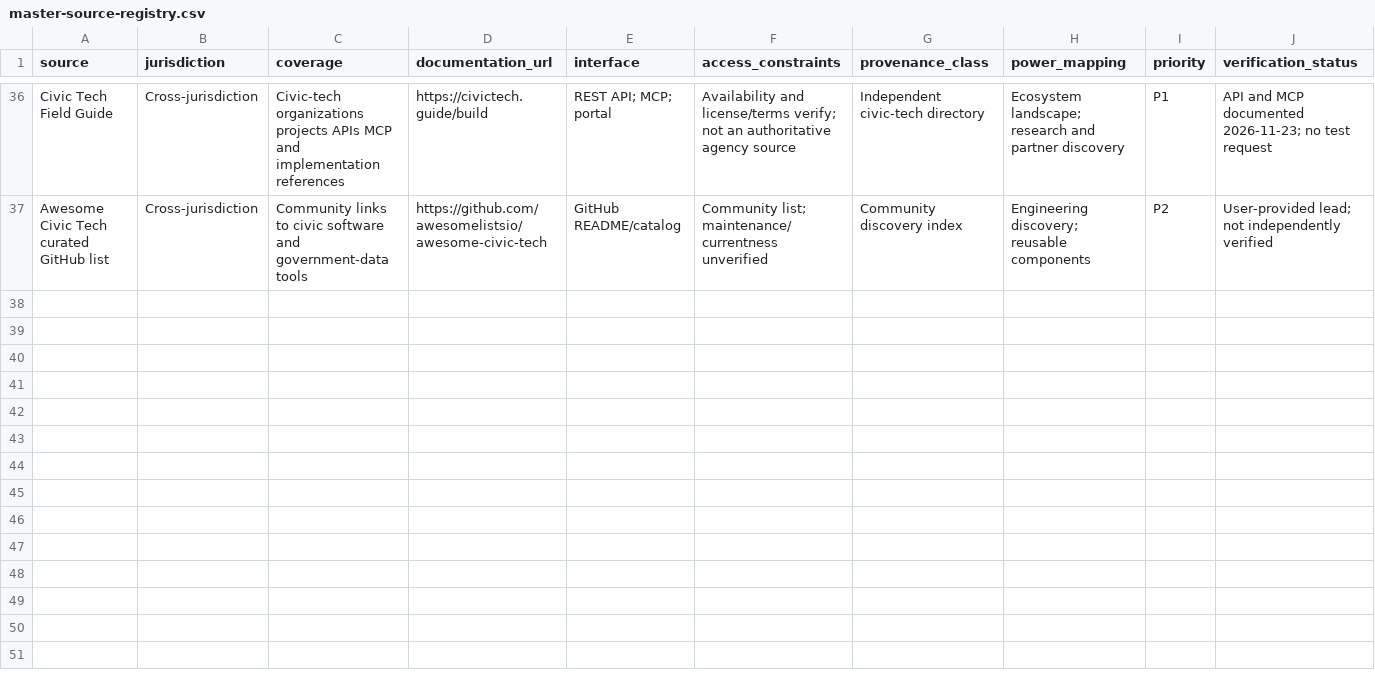
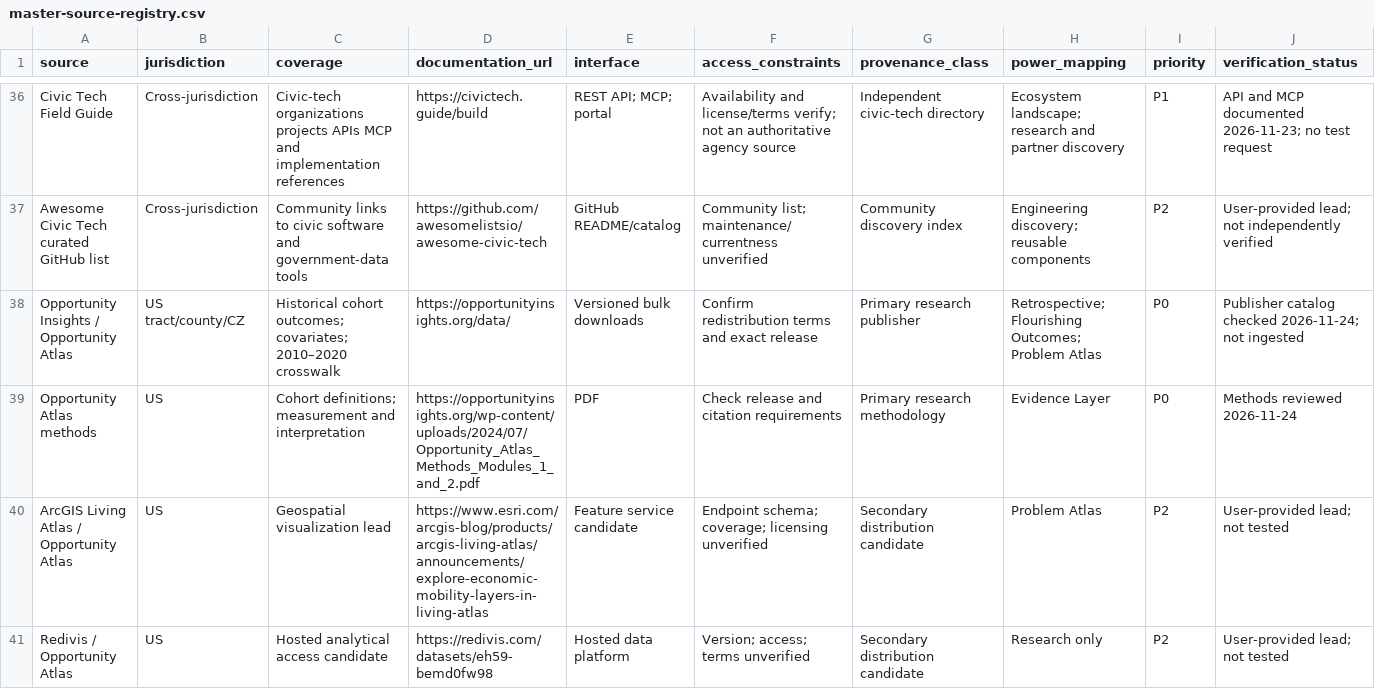
Before and after one commit to captainlandon/The-POWER-Standard, a CSV file: docs/sources/master-source-registry.csv, drawn as a sheet; only a part is shown, gaps mark what is left out.

Commit message:
docs: register Opportunity Atlas research and distribution sources

```diff
--- a/docs/sources/master-source-registry.csv
+++ b/docs/sources/master-source-registry.csv
@@ -37 +37,5 @@ source,jurisdiction,coverage,documentation_url,interface,access_constraints,prov
 "Awesome Civic Tech curated GitHub list","Cross-jurisdiction","Community links to civic software and government-data tools","https://github.com/awesomelistsio/awesome-civic-tech","GitHub README/catalog","Community list; maintenance/currentness unverified","Community discovery index","Engineering discovery; reusable components","P2","User-provided lead; not independently verified"
+"Opportunity Insights / Opportunity Atlas","US tract/county/CZ","Historical cohort outcomes; covariates; 2010–2020 crosswalk","https://opportunityinsights.org/data/","Versioned bulk downloads","Confirm redistribution terms and exact release","Primary research publisher","Retrospective; Flourishing Outcomes; Problem Atlas","P0","Publisher catalog checked 2026-11-24; not ingested"
+"Opportunity Atlas methods","US","Cohort definitions; measurement and interpretation","https://opportunityinsights.org/wp-content/uploads/2024/07/Opportunity_Atlas_Methods_Modules_1_and_2.pdf","PDF","Check release and citation requirements","Primary research methodology","Evidence Layer","P0","Methods reviewed 2026-11-24"
+"ArcGIS Living Atlas / Opportunity Atlas","US","Geospatial visualization lead","https://www.esri.com/arcgis-blog/products/arcgis-living-atlas/announcements/explore-economic-mobility-layers-in-living-atlas","Feature service candidate","Endpoint schema; coverage; licensing unverified","Secondary distribution candidate","Problem Atlas","P2","User-provided lead; not tested"
+"Redivis / Opportunity Atlas","US","Hosted analytical access candidate","https://redivis.com/datasets/eh59-bemd0fw98","Hosted data platform","Version; access; terms unverified","Secondary distribution candidate","Research only","P2","User-provided lead; not tested"
```
